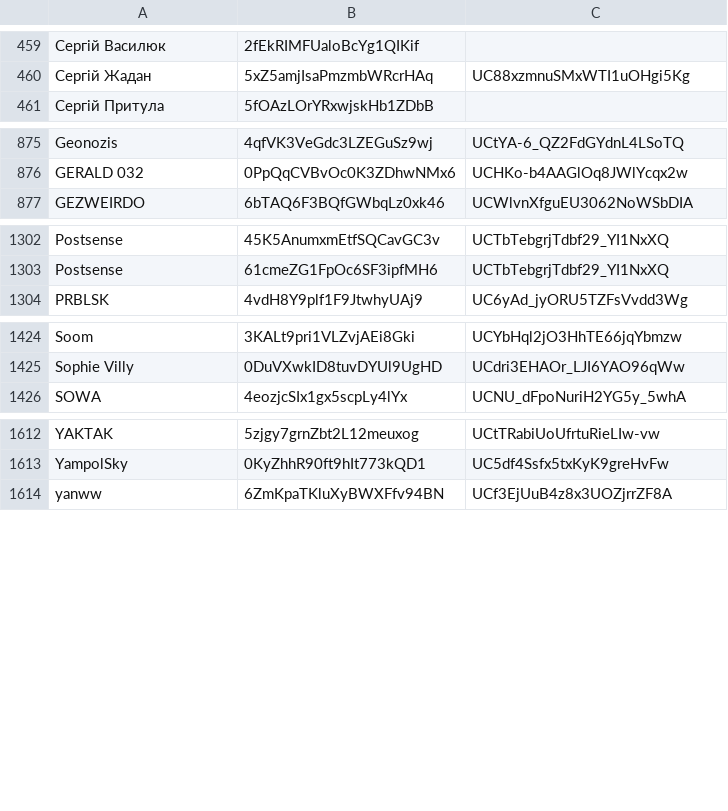
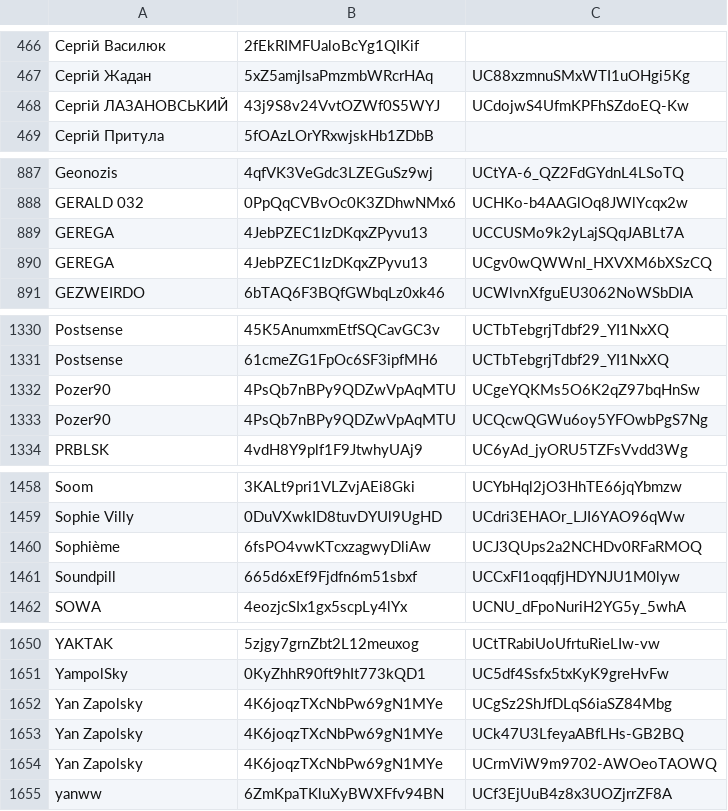
Before and after one commit to undead404/ukraiinska-nova, a CSV file: artist-ids.csv, drawn as a sheet; only a part is shown, gaps mark what is left out; the diff covers the shown part only; the diff names each change by its address in the sheet, - before the commit and + after, or states it on an @@ line.

```diff
--- a/artist-ids.csv
+++ b/artist-ids.csv
+row 468: Сергій ЛАЗАНОВСЬКИЙ | 43j9S8v24VvtOZWf0S5WYJ | UCdojwS4UfmKPFhSZdoEQ-Kw
+row 889: GEREGA | 4JebPZEC1IzDKqxZPyvu13 | UCCUSMo9k2yLajSQqJABLt7A
+row 890: GEREGA | 4JebPZEC1IzDKqxZPyvu13 | UCgv0wQWWnI_HXVXM6bXSzCQ
+row 1332: Pozer90 | 4PsQb7nBPy9QDZwVpAqMTU | UCgeYQKMs5O6K2qZ97bqHnSw
+row 1333: Pozer90 | 4PsQb7nBPy9QDZwVpAqMTU | UCQcwQGWu6oy5YFOwbPgS7Ng
+row 1460: Sophième | 6fsPO4vwKTcxzagwyDliAw | UCJ3QUps2a2NCHDv0RFaRMOQ
+row 1461: Soundpill | 665d6xEf9Fjdfn6m51sbxf | UCCxFI1oqqfjHDYNJU1M0lyw
+row 1652: Yan Zapolsky | 4K6joqzTXcNbPw69gN1MYe | UCgSz2ShJfDLqS6iaSZ84Mbg
+row 1653: Yan Zapolsky | 4K6joqzTXcNbPw69gN1MYe | UCk47U3LfeyaABfLHs-GB2BQ
+row 1654: Yan Zapolsky | 4K6joqzTXcNbPw69gN1MYe | UCrmViW9m9702-AWOeoTAOWQ
```
Also changed, not shown: 32 added rows elsewhere in this file.
